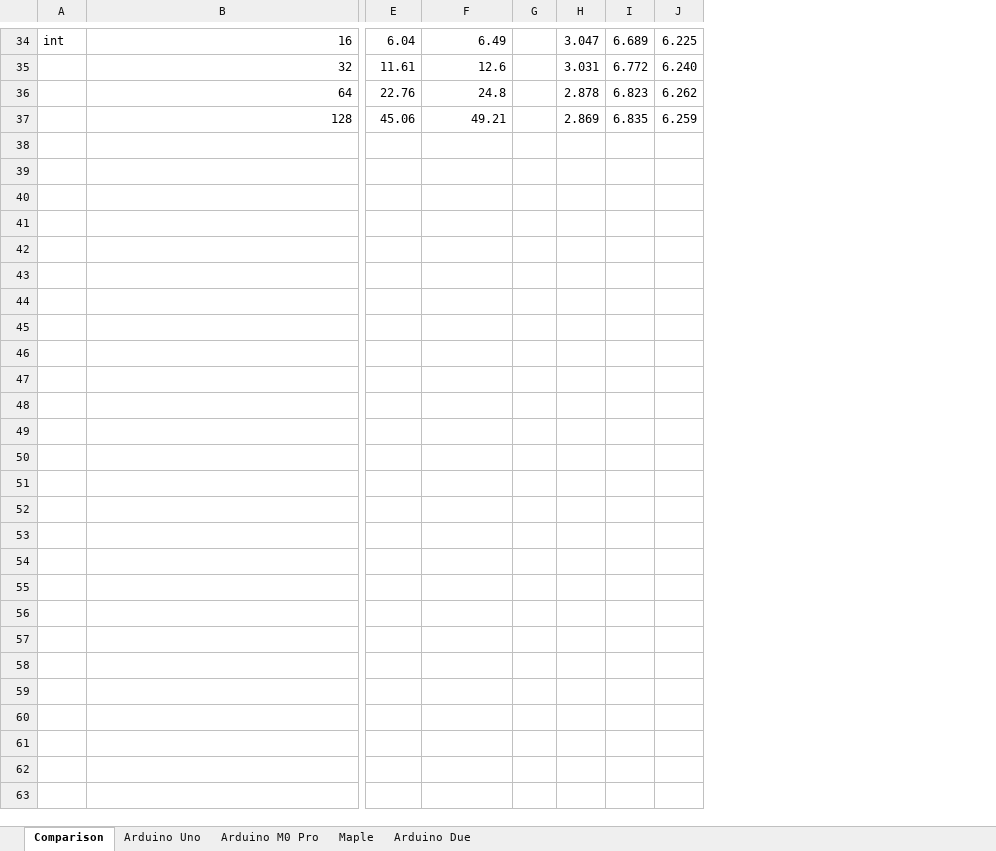
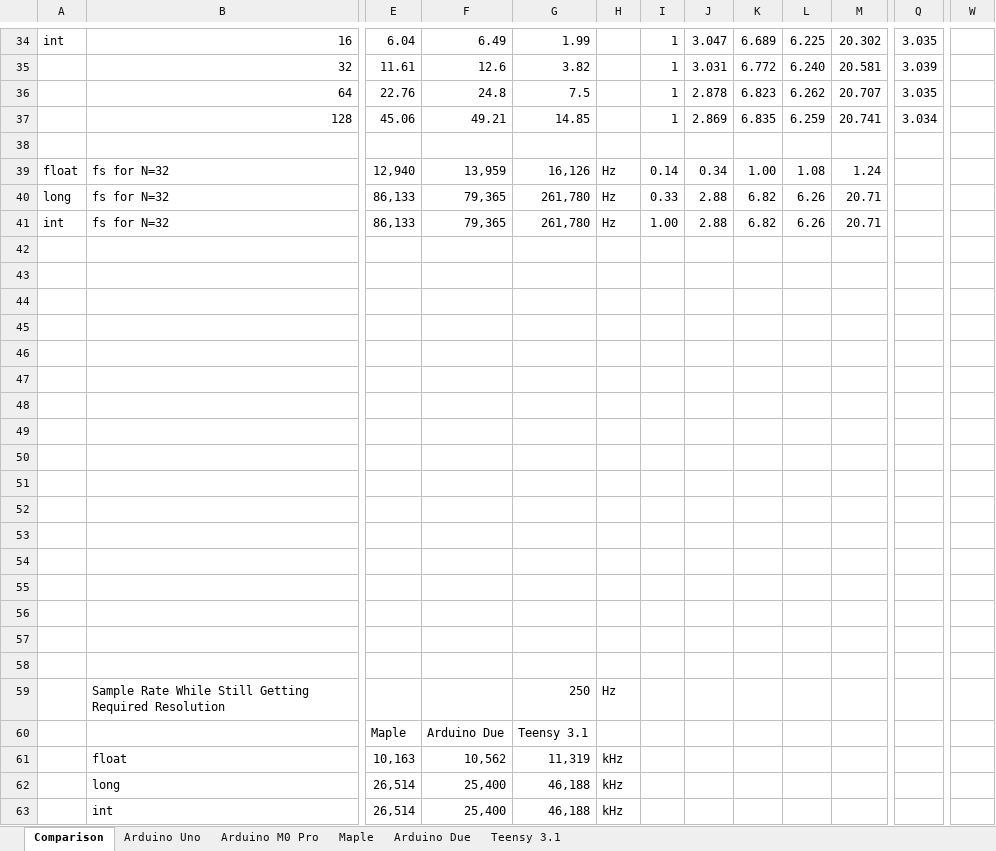
Before and after one commit to chipaudette/OpenAudio, an Excel workbook: Arduino/2015-07_Benchmarking/FIR_Benchmarking/Speed Results.xlsx, sheet Comparison, drawn as a sheet; only a part is shown, gaps mark what is left out; values as stored, in another font and other column widths than the file's, no borders; charts and pictures and conditional formats not drawn; removed rows and columns are numbered as before the commit, all else as after; rows hold the shown columns only; the diff covers the shown part only; the diff names each change by its address in the sheet, - before the commit and + after, or states it on an @@ line.

Commit message:
Add results for Teensy 3.1

```diff
--- a/Arduino/2015-07_Benchmarking/FIR_Benchmarking/Speed Results.xlsx (sheet Comparison)
+++ b/Arduino/2015-07_Benchmarking/FIR_Benchmarking/Speed Results.xlsx (sheet Comparison)
+sheet tab: Teensy 3.1
-column G, empty
+column G, rows 34-37: 1.99 | 3.82 | 7.5 | 14.85
+column H, empty
+column I, rows 34-37: all 1
+column M, rows 34-37: 20.302 | 20.581 | 20.707 | 20.741
+column Q, rows 34-37: 3.035 | 3.039 | 3.035 | 3.034
+column W, empty
+row 38: (empty)
+row 39: float | fs for N=32 | 12,940 | 13,959 | 16,126 | Hz | 0.14 | 0.34 | 1.00 | 1.08 | 1.24
+row 40: long | fs for N=32 | 86,133 | 79,365 | 261,780 | Hz | 0.33 | 2.88 | 6.82 | 6.26 | 20.71
+row 41: int | fs for N=32 | 86,133 | 79,365 | 261,780 | Hz | 1.00 | 2.88 | 6.82 | 6.26 | 20.71
+row 42: (empty)
+row 43: (empty)
+row 44: (empty)
+row 45: (empty)
+row 46: (empty)
+row 47: (empty)
+row 48: (empty)
+row 49: (empty)
+row 50: (empty)
+row 51: (empty)
+row 52: (empty)
+row 53: (empty)
+row 54: (empty)
+row 55: (empty)
+row 56: (empty)
+row 57: (empty)
+row 58: (empty)
+row 59:  | Sample Rate While Still Getting Required Resolution |  |  | 250 | Hz
+row 60:  |  | Maple | Arduino Due | Teensy 3.1
+row 61:  | float | 10,163 | 10,562 | 11,319 | kHz
+row 62:  | long | 26,514 | 25,400 | 46,188 | kHz
+row 63:  | int | 26,514 | 25,400 | 46,188 | kHz
```
Also changed, not shown: 8 edited cells elsewhere in this sheet, formulas that keep their value, charts or pictures.
